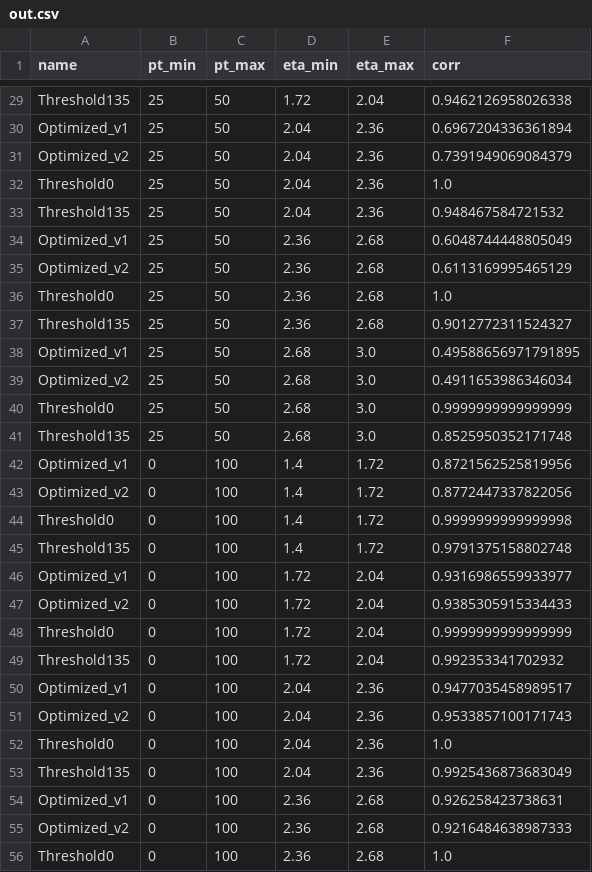
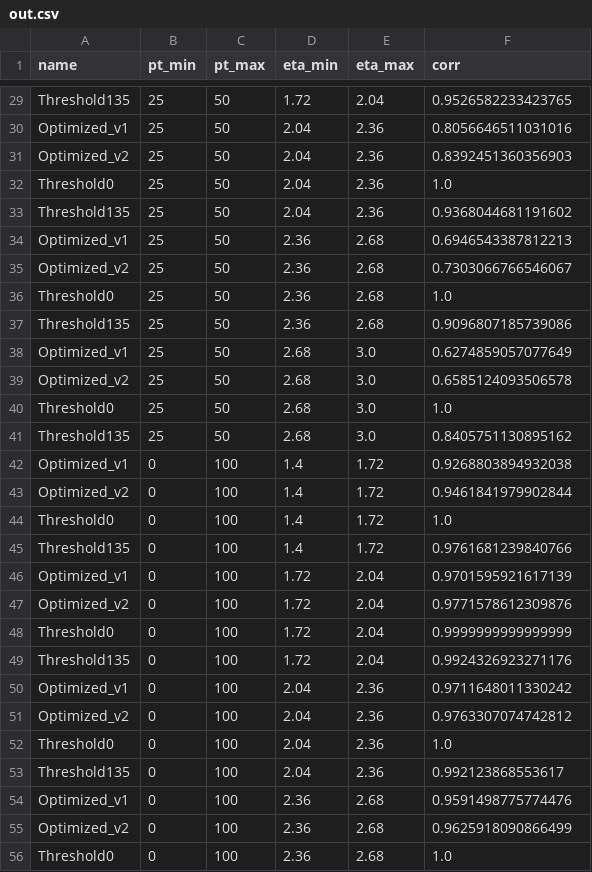
Before and after one commit to erdemyigit/ECONpostprocessing, a CSV file: pt_eta_plots/out.csv, drawn as a sheet; only a part is shown, gaps mark what is left out; the diff covers the shown part only; the diff names each change by its address in the sheet, - before the commit and + after, or states it on an @@ line.

```diff
--- a/pt_eta_plots/out.csv
+++ b/pt_eta_plots/out.csv
-F29 (corr): 0.9462126958026338
+F29 (corr): 0.9526582233423765
-F30 (corr): 0.6967204336361894
+F30 (corr): 0.8056646511031016
-F31 (corr): 0.7391949069084379
+F31 (corr): 0.8392451360356903
-F33 (corr): 0.948467584721532
+F33 (corr): 0.9368044681191602
-F34 (corr): 0.6048744448805049
+F34 (corr): 0.6946543387812213
-F35 (corr): 0.6113169995465129
+F35 (corr): 0.7303066766546067
-F37 (corr): 0.9012772311524327
+F37 (corr): 0.9096807185739086
-F38 (corr): 0.49588656971791895
+F38 (corr): 0.6274859057077649
-F39 (corr): 0.4911653986346034
+F39 (corr): 0.6585124093506578
-F40 (corr): 0.9999999999999999
+F40 (corr): 1.0
-F41 (corr): 0.8525950352171748
+F41 (corr): 0.8405751130895162
-F42 (corr): 0.8721562525819956
+F42 (corr): 0.9268803894932038
-F43 (corr): 0.8772447337822056
+F43 (corr): 0.9461841979902844
-F44 (corr): 0.9999999999999998
+F44 (corr): 1.0
-F45 (corr): 0.9791375158802748
+F45 (corr): 0.9761681239840766
-F46 (corr): 0.9316986559933977
+F46 (corr): 0.9701595921617139
-F47 (corr): 0.9385305915334433
+F47 (corr): 0.9771578612309876
-F49 (corr): 0.992353341702932
+F49 (corr): 0.9924326923271176
-F50 (corr): 0.9477035458989517
+F50 (corr): 0.9711648011330242
-F51 (corr): 0.9533857100171743
+F51 (corr): 0.9763307074742812
-F53 (corr): 0.9925436873683049
+F53 (corr): 0.992123868553617
-F54 (corr): 0.926258423738631
+F54 (corr): 0.9591498775774476
-F55 (corr): 0.9216484638987333
+F55 (corr): 0.9625918090866499
```
Also changed, not shown: 31 edited cells elsewhere in this file, 3 other files.
